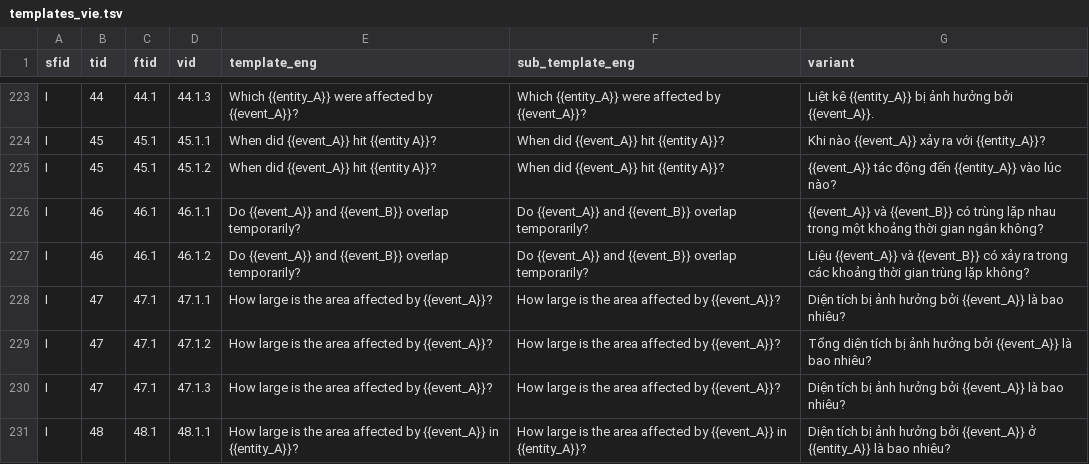
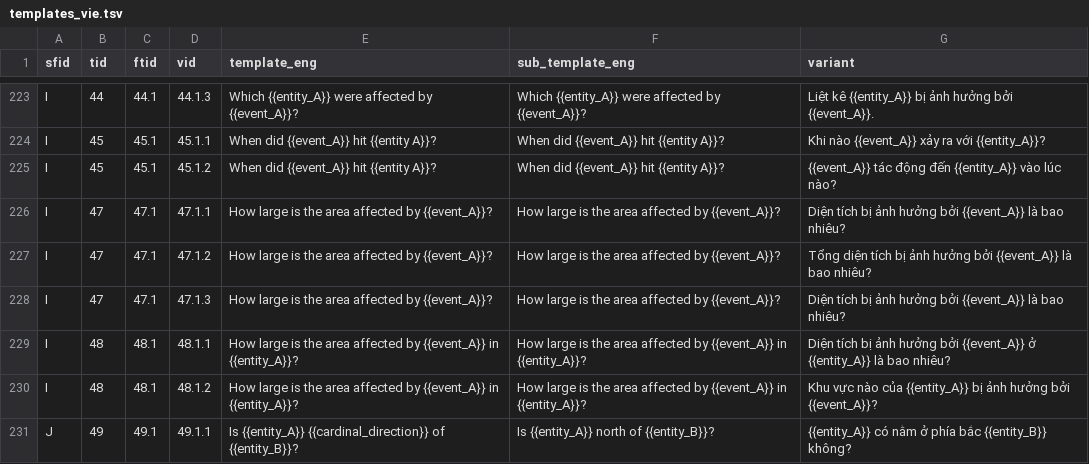
Before and after one commit to andreeaiana/MultiGlobeQA, a TSV file: data/templates/templates_vie.tsv, drawn as a sheet; only a part is shown, gaps mark what is left out; the shorter side is filled out with more unchanged rows; the diff names each change by its address in the sheet, - before the commit and + after, or states it on an @@ line.

```diff
--- a/data/templates/templates_vie.tsv
+++ b/data/templates/templates_vie.tsv
-row 226: I | 46 | 46.1 | 46.1.1 | Do {{event_A}} and {{event_B}} overlap temporarily? | Do {{event_A}} and {{event_B}} overlap temporarily? | {{event_A}} và {{event_B}} có trùng lặp nhau trong một khoảng thời gian ngắn không?
-row 227: I | 46 | 46.1 | 46.1.2 | Do {{event_A}} and {{event_B}} overlap temporarily? | Do {{event_A}} and {{event_B}} overlap temporarily? | Liệu {{event_A}} và {{event_B}} có xảy ra trong các khoảng thời gian trùng lặp không?
```
Also changed, not shown: data/templates/templates_ell.tsv, data/templates/templates_fra.tsv, 18 other files.
